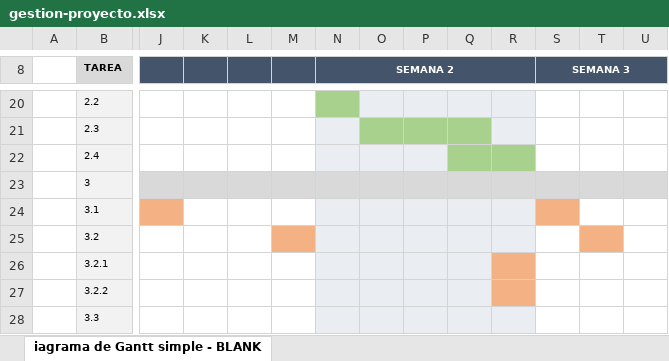
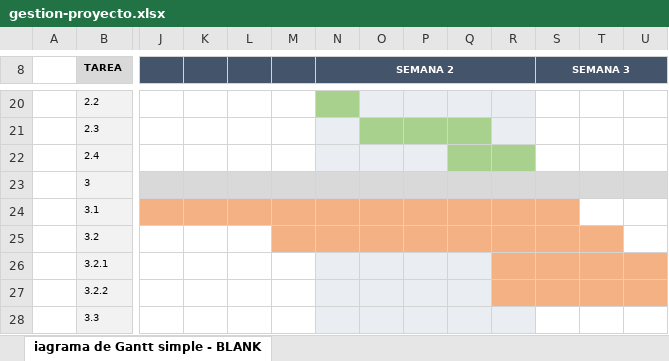
Before and after one commit to Raul1992gt/tienda_online, an Excel workbook: gestion_proyecto/gestion-proyecto.xlsx, sheet iagrama de Gantt simple - BLANK, drawn as a sheet; only a part is shown, gaps mark what is left out; values as stored, in another font and other column widths than the file's, no borders; conditional formats not drawn; the diff names each change by its address in the sheet, - before the commit and + after, or states it on an @@ line.

Commit message:
nueva actualizcion

```diff
--- a/gestion_proyecto/gestion-proyecto.xlsx (sheet iagrama de Gantt simple - BLANK)
+++ b/gestion_proyecto/gestion-proyecto.xlsx (sheet iagrama de Gantt simple - BLANK)
-K24:M24 fill: none
+K24:M24 fill: #F4B183
-N24:R25 fill: #EAEEF3
+N24:R25 fill: #F4B183
-S25 fill: none
+S25 fill: #F4B183
-S26:U27 fill: none
+S26:U27 fill: #F4B183
```
